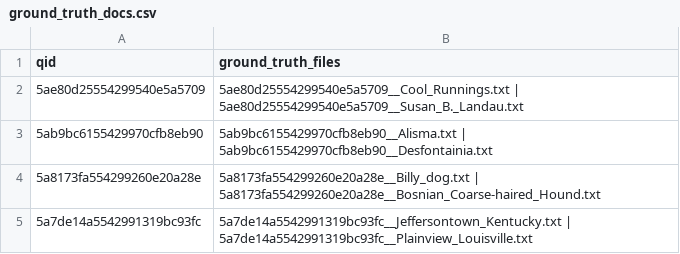
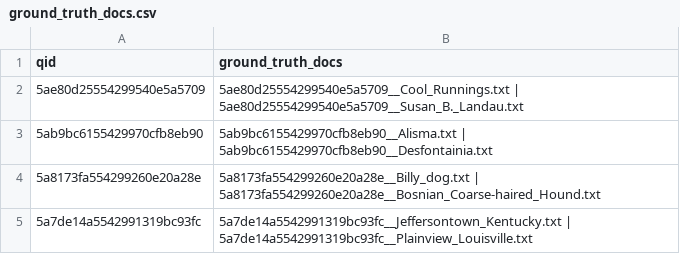
Before and after one commit to halizadehn/RER-GRAG, a CSV file: Analysis/Files/ground_truth_docs.csv, drawn as a sheet; only a part is shown.

Commit message:
Update ground_truth_docs.csv

```diff
--- a/Analysis/Files/ground_truth_docs.csv
+++ b/Analysis/Files/ground_truth_docs.csv
@@ -1,2 +1,2 @@
-qid,ground_truth_files
+qid,ground_truth_docs
 5ae80d25554299540e5a5709,5ae80d25554299540e5a5709__Cool_Runnings.txt | 5ae80d25554299540e5a5709__Susan_B._Landau.txt
```
